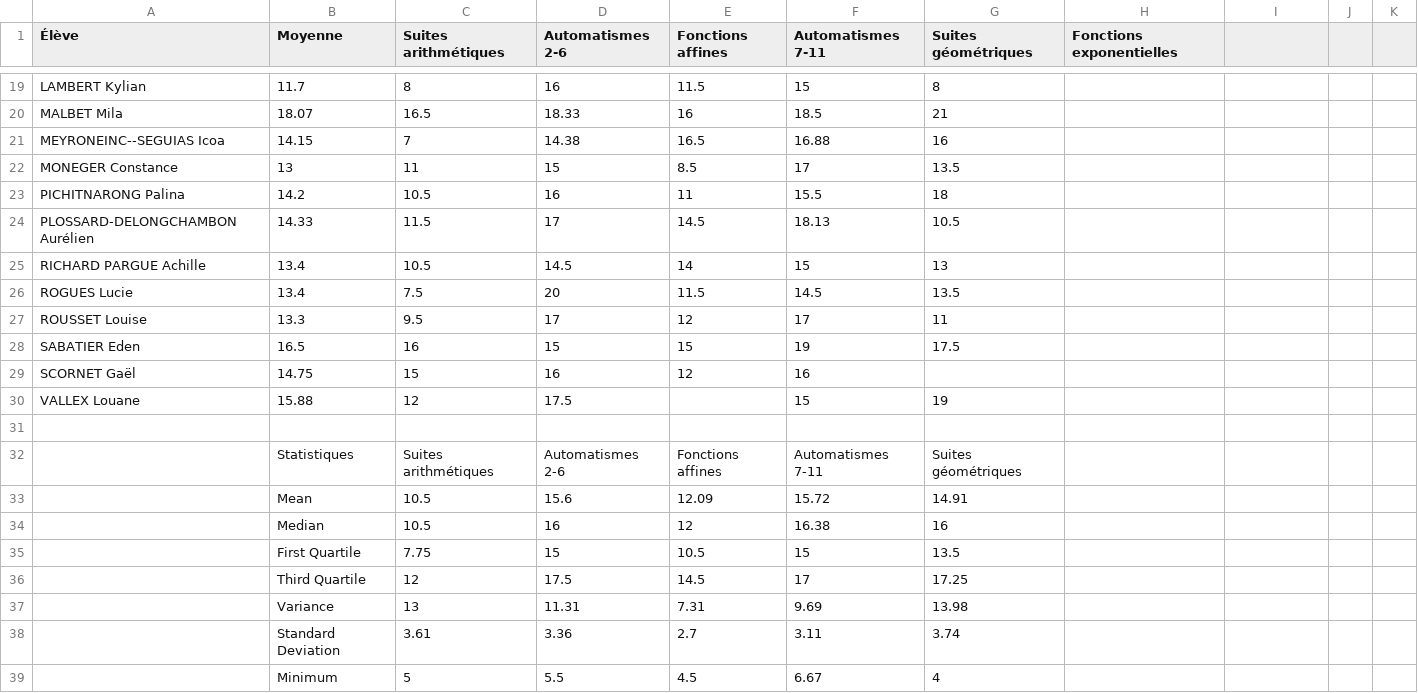
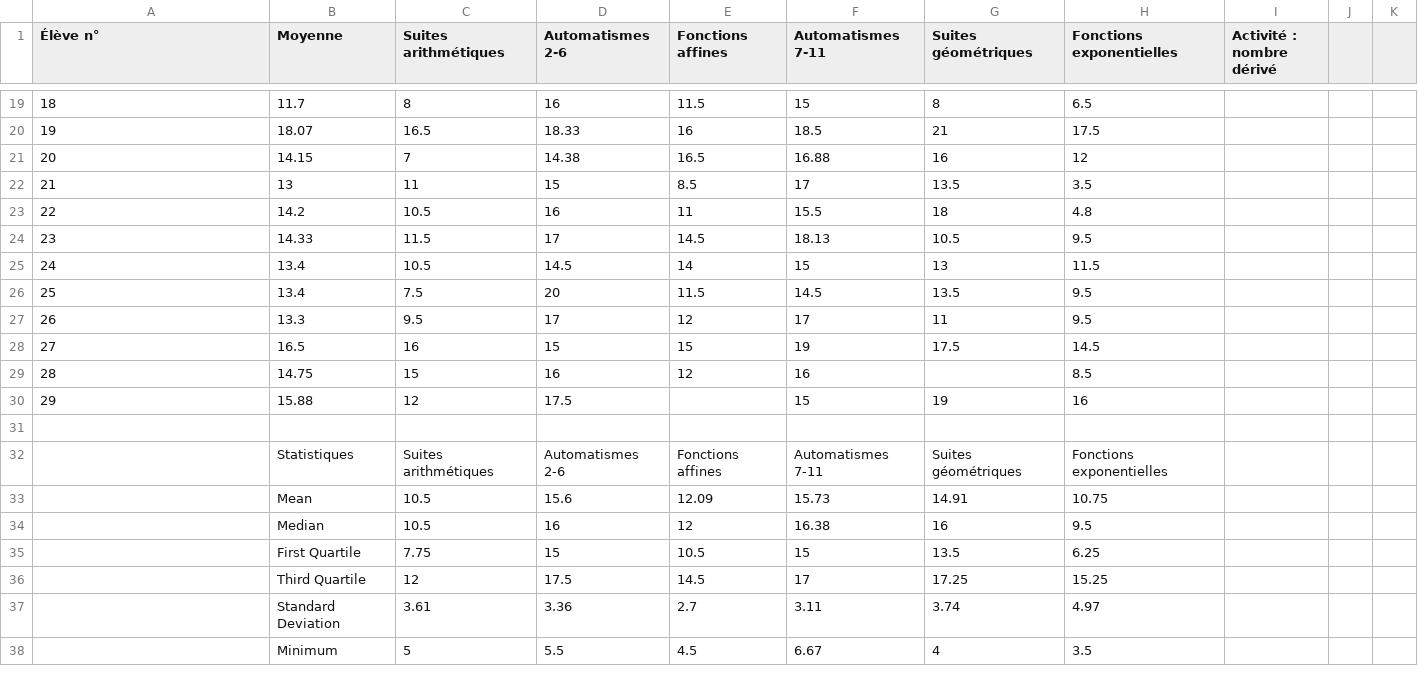
Before and after one commit to Mattuuuuh/Maths-1ere-specifique, a CSV file: stats/notesG5.csv, drawn as a sheet; only a part is shown, gaps mark what is left out; removed rows and columns are numbered as before the commit, all else as after; the diff covers the shown part only; the diff names each change by its address in the sheet, - before the commit and + after, or states it on an @@ line.

```diff
--- a/stats/notesG5.csv
+++ b/stats/notesG5.csv
-A1: Élève
+A1: Élève n°
-I1: (empty)
+I1: Activité : nombre dérivé
-A19 (Élève n°): LAMBERT Kylian
+A19 (Élève n°): 18
-H19 (Fonctions exponentielles): (empty)
+H19 (Fonctions exponentielles): 6.5
-A20 (Élève n°): MALBET Mila
+A20 (Élève n°): 19
-H20 (Fonctions exponentielles): (empty)
+H20 (Fonctions exponentielles): 17.5
-A21 (Élève n°): MEYRONEINC--SEGUIAS Icoa
+A21 (Élève n°): 20
-H21 (Fonctions exponentielles): (empty)
+H21 (Fonctions exponentielles): 12
-A22 (Élève n°): MONEGER Constance
+A22 (Élève n°): 21
-H22 (Fonctions exponentielles): (empty)
+H22 (Fonctions exponentielles): 3.5
-A23 (Élève n°): PICHITNARONG Palina
+A23 (Élève n°): 22
-H23 (Fonctions exponentielles): (empty)
+H23 (Fonctions exponentielles): 4.8
-A24 (Élève n°): PLOSSARD-DELONGCHAMBON Aurélien
+A24 (Élève n°): 23
-H24 (Fonctions exponentielles): (empty)
+H24 (Fonctions exponentielles): 9.5
-A25 (Élève n°): RICHARD PARGUE Achille
+A25 (Élève n°): 24
-H25 (Fonctions exponentielles): (empty)
+H25 (Fonctions exponentielles): 11.5
-A26 (Élève n°): ROGUES Lucie
+A26 (Élève n°): 25
-H26:H27 (Fonctions exponentielles): (empty)
+H26:H27 (Fonctions exponentielles): 9.5
-A27 (Élève n°): ROUSSET Louise
+A27 (Élève n°): 26
-A28 (Élève n°): SABATIER Eden
+A28 (Élève n°): 27
-H28 (Fonctions exponentielles): (empty)
+H28 (Fonctions exponentielles): 14.5
-A29 (Élève n°): SCORNET Gaël
+A29 (Élève n°): 28
-H29 (Fonctions exponentielles): (empty)
+H29 (Fonctions exponentielles): 8.5
-A30 (Élève n°): VALLEX Louane
+A30 (Élève n°): 29
-H30 (Fonctions exponentielles): (empty)
+H30 (Fonctions exponentielles): 16
-H32 (Fonctions exponentielles): (empty)
+H32 (Fonctions exponentielles): Fonctions exponentielles
-F33 (Automatismes 7-11): 15.72
+F33 (Automatismes 7-11): 15.73
-H33 (Fonctions exponentielles): (empty)
+H33 (Fonctions exponentielles): 10.75
-H34 (Fonctions exponentielles): (empty)
+H34 (Fonctions exponentielles): 9.5
-H35 (Fonctions exponentielles): (empty)
+H35 (Fonctions exponentielles): 6.25
-H36 (Fonctions exponentielles): (empty)
+H36 (Fonctions exponentielles): 15.25
-row 37:  | Variance | 13 | 11.31 | 7.31 | 9.69 | 13.98
-H37 (Fonctions exponentielles): (empty)
+H37 (Fonctions exponentielles): 4.97
-H38 (Fonctions exponentielles): (empty)
+H38 (Fonctions exponentielles): 3.5
```
Also changed, not shown: 1 added row and 39 edited cells elsewhere in this file.
